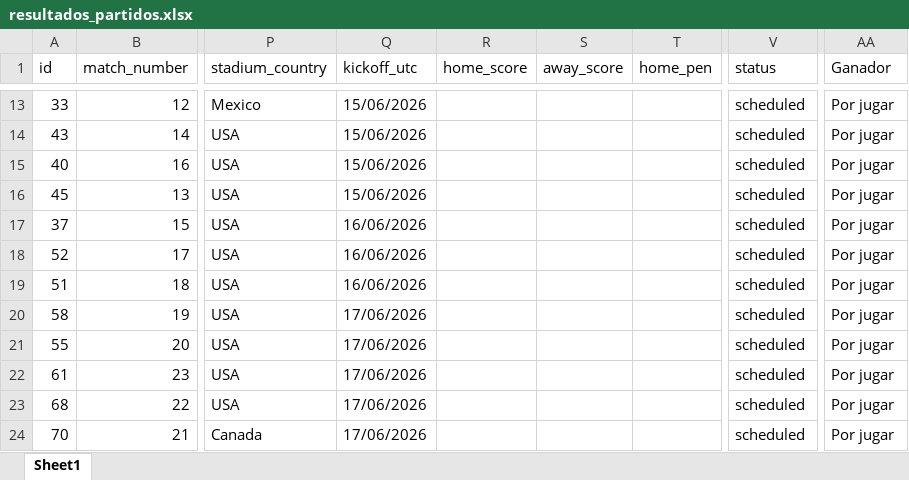
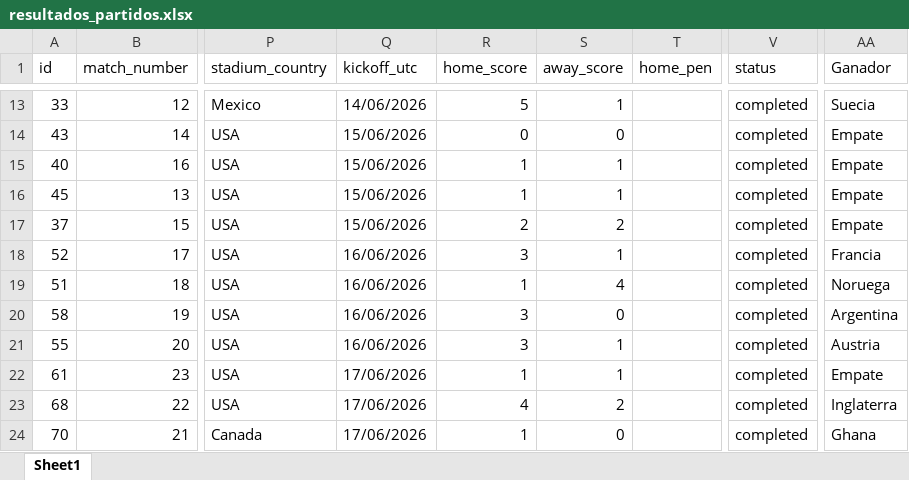
Before and after one commit to Jeferson11C/MundialMovilidad, an Excel workbook: src/resultados_partidos.xlsx, sheet Sheet1, drawn as a sheet; only a part is shown, gaps mark what is left out; values as stored, in another font and other column widths than the file's, no borders; table styles not drawn; the diff covers the shown part only; the diff names each change by its address in the sheet, - before the commit and + after, or states it on an @@ line.

```diff
--- a/src/resultados_partidos.xlsx (sheet Sheet1)
+++ b/src/resultados_partidos.xlsx (sheet Sheet1)
-Q13 (kickoff_utc): 15/06/2026
+Q13 (kickoff_utc): 14/06/2026
-R13 (home_score): (empty)
+R13 (home_score): 5
-S13 (away_score): (empty)
+S13 (away_score): 1
-V13:V24 (status): scheduled
+V13:V24 (status): completed
-AA13 (Ganador): Por jugar
+AA13 (Ganador): Suecia
-R14 (home_score): (empty)
+R14 (home_score): 0
-S14 (away_score): (empty)
+S14 (away_score): 0
-AA14:AA17 (Ganador): Por jugar
+AA14:AA17 (Ganador): Empate
-R15:R16 (home_score): (empty)
+R15:R16 (home_score): 1
-S15:S16 (away_score): (empty)
+S15:S16 (away_score): 1
-Q17 (kickoff_utc): 16/06/2026
+Q17 (kickoff_utc): 15/06/2026
-R17 (home_score): (empty)
+R17 (home_score): 2
-S17 (away_score): (empty)
+S17 (away_score): 2
-R18 (home_score): (empty)
+R18 (home_score): 3
-S18 (away_score): (empty)
+S18 (away_score): 1
-AA18 (Ganador): Por jugar
+AA18 (Ganador): Francia
-R19 (home_score): (empty)
+R19 (home_score): 1
-S19 (away_score): (empty)
+S19 (away_score): 4
-AA19 (Ganador): Por jugar
+AA19 (Ganador): Noruega
-Q20:Q21 (kickoff_utc): 17/06/2026
+Q20:Q21 (kickoff_utc): 16/06/2026
-R20:R21 (home_score): (empty)
+R20:R21 (home_score): 3
-S20 (away_score): (empty)
+S20 (away_score): 0
-AA20 (Ganador): Por jugar
+AA20 (Ganador): Argentina
-S21:S22 (away_score): (empty)
+S21:S22 (away_score): 1
-AA21 (Ganador): Por jugar
+AA21 (Ganador): Austria
-R22 (home_score): (empty)
+R22 (home_score): 1
-AA22 (Ganador): Por jugar
+AA22 (Ganador): Empate
-R23 (home_score): (empty)
+R23 (home_score): 4
-S23 (away_score): (empty)
+S23 (away_score): 2
-AA23 (Ganador): Por jugar
+AA23 (Ganador): Inglaterra
-R24 (home_score): (empty)
+R24 (home_score): 1
-S24 (away_score): (empty)
+S24 (away_score): 0
-AA24 (Ganador): Por jugar
+AA24 (Ganador): Ghana
```
Also changed, not shown: 361 edited cells elsewhere in this sheet, 13 other files.
